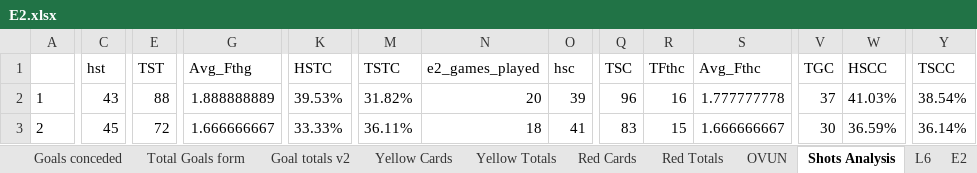
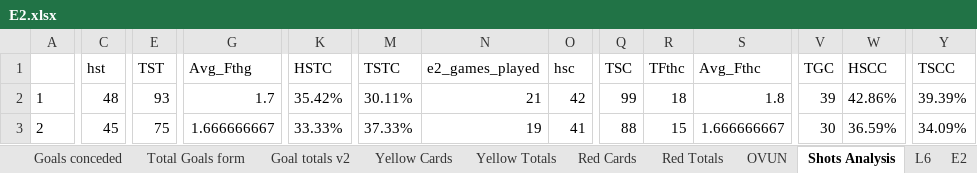
Before and after one commit to gitboyzorro5/Rsoccer, an Excel workbook: Divisions/E2.xlsx, sheet Shots Analysis, drawn as a sheet; only a part is shown, gaps mark what is left out; values as stored, in another font and other column widths than the file's, no borders; the diff covers the shown part only; the diff names each change by its address in the sheet, - before the commit and + after, or states it on an @@ line.

```diff
--- a/Divisions/E2.xlsx (sheet Shots Analysis)
+++ b/Divisions/E2.xlsx (sheet Shots Analysis)
-C2 (hst): 43
+C2 (hst): 48
-E2 (TST): 88
+E2 (TST): 93
-G2 (Avg_Fthg): 1.888888889
+G2 (Avg_Fthg): 1.7
-K2 (HSTC): 39.53%
+K2 (HSTC): 35.42%
-M2 (TSTC): 31.82%
+M2 (TSTC): 30.11%
-N2 (e2_games_played): 20
+N2 (e2_games_played): 21
-O2 (hsc): 39
+O2 (hsc): 42
-Q2 (TSC): 96
+Q2 (TSC): 99
-R2 (TFthc): 16
+R2 (TFthc): 18
-S2 (Avg_Fthc): 1.777777778
+S2 (Avg_Fthc): 1.8
-V2 (TGC): 37
+V2 (TGC): 39
-W2 (HSCC): 41.03%
+W2 (HSCC): 42.86%
-Y2 (TSCC): 38.54%
+Y2 (TSCC): 39.39%
-E3 (TST): 72
+E3 (TST): 75
-M3 (TSTC): 36.11%
+M3 (TSTC): 37.33%
-N3 (e2_games_played): 18
+N3 (e2_games_played): 19
-Q3 (TSC): 83
+Q3 (TSC): 88
-Y3 (TSCC): 36.14%
+Y3 (TSCC): 34.09%
```
Also changed, not shown: 298 edited cells elsewhere in this sheet, sheet E2, sheet OVUN, sheet L6, sheet Table, sheet Goal totals v2, sheet Yellow Totals, 7 more sheets, BRA.xlsx, Divisions/E3.xlsx, 53 other files.
